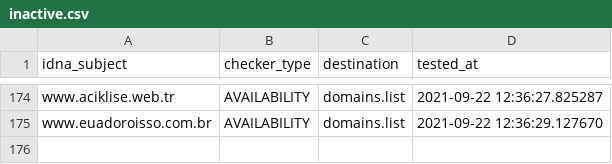
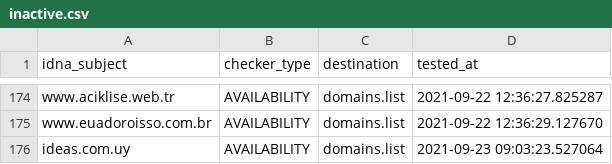
Before and after one commit to Ultimate-Hosts-Blacklist/BaddBoyzHosts, a CSV file: .pyfunceble/inactive.csv, drawn as a sheet; only a part is shown, gaps mark what is left out.

```diff
--- a/.pyfunceble/inactive.csv
+++ b/.pyfunceble/inactive.csv
@@ -175 +175,2 @@ www.aciklise.web.tr,AVAILABILITY,domains.list,2021-09-22 12:36:27.825287
 www.euadoroisso.com.br,AVAILABILITY,domains.list,2021-09-22 12:36:29.127670
+ideas.com.uy,AVAILABILITY,domains.list,2021-09-23 09:03:23.527064
```
Also changed, not shown: 17 other files.
